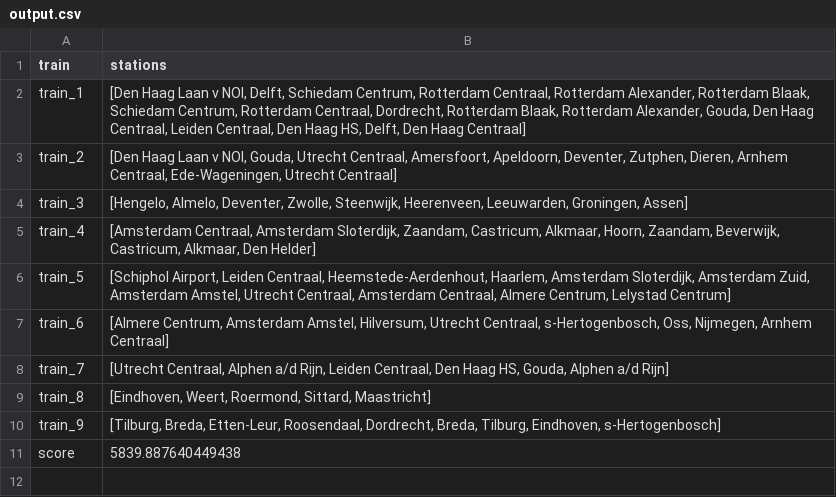
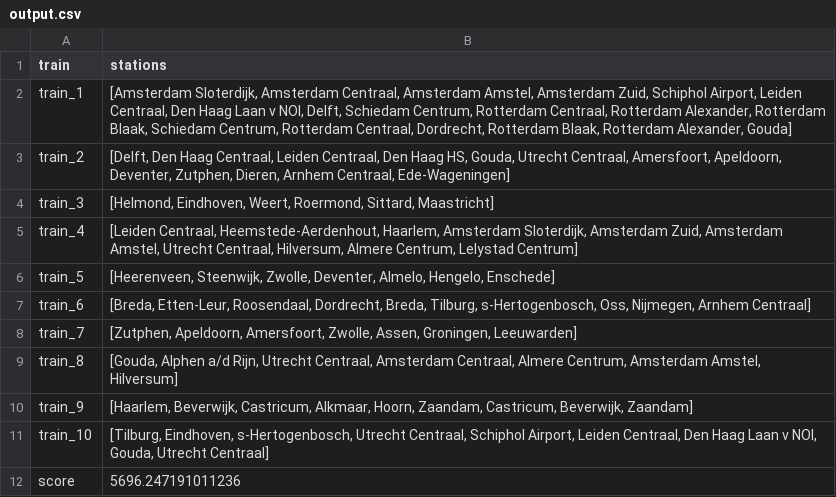
Before and after one commit to mootjeUva/TeamEctrie, a CSV file: output.csv, drawn as a sheet.

```diff
--- a/output.csv
+++ b/output.csv
@@ -1,11 +1,12 @@
 train,stations
-train_1,"[Den Haag Laan v NOI, Delft, Schiedam Centrum, Rotterdam Centraal, Rotterdam Alexander, Rotterdam Blaak, Schiedam Centrum, Rotterdam Centraal, Dordrecht, Rotterdam Blaak, Rotterdam Alexander, Gouda, Den Haag Centraal, Leiden Centraal, Den Haag HS, Delft, Den Haag Centraal]"
-train_2,"[Den Haag Laan v NOI, Gouda, Utrecht Centraal, Amersfoort, Apeldoorn, Deventer, Zutphen, Dieren, Arnhem Centraal, Ede-Wageningen, Utrecht Centraal]"
-train_3,"[Hengelo, Almelo, Deventer, Zwolle, Steenwijk, Heerenveen, Leeuwarden, Groningen, Assen]"
-train_4,"[Amsterdam Centraal, Amsterdam Sloterdijk, Zaandam, Castricum, Alkmaar, Hoorn, Zaandam, Beverwijk, Castricum, Alkmaar, Den Helder]"
-train_5,"[Schiphol Airport, Leiden Centraal, Heemstede-Aerdenhout, Haarlem, Amsterdam Sloterdijk, Amsterdam Zuid, Amsterdam Amstel, Utrecht Centraal, Amsterdam Centraal, Almere Centrum, Lelystad Centrum]"
-train_6,"[Almere Centrum, Amsterdam Amstel, Hilversum, Utrecht Centraal, s-Hertogenbosch, Oss, Nijmegen, Arnhem Centraal]"
-train_7,"[Utrecht Centraal, Alphen a/d Rijn, Leiden Centraal, Den Haag HS, Gouda, Alphen a/d Rijn]"
-train_8,"[Eindhoven, Weert, Roermond, Sittard, Maastricht]"
-train_9,"[Tilburg, Breda, Etten-Leur, Roosendaal, Dordrecht, Breda, Tilburg, Eindhoven, s-Hertogenbosch]"
-score,5839.887640449438
+train_1,"[Amsterdam Sloterdijk, Amsterdam Centraal, Amsterdam Amstel, Amsterdam Zuid, Schiphol Airport, Leiden Centraal, Den Haag Laan v NOI, Delft, Schiedam Centrum, Rotterdam Centraal, Rotterdam Alexander, Rotterdam Blaak, Schiedam Centrum, Rotterdam Centraal, Dordrecht, Rotterdam Blaak, Rotterdam Alexander, Gouda]"
+train_2,"[Delft, Den Haag Centraal, Leiden Centraal, Den Haag HS, Gouda, Utrecht Centraal, Amersfoort, Apeldoorn, Deventer, Zutphen, Dieren, Arnhem Centraal, Ede-Wageningen]"
+train_3,"[Helmond, Eindhoven, Weert, Roermond, Sittard, Maastricht]"
+train_4,"[Leiden Centraal, Heemstede-Aerdenhout, Haarlem, Amsterdam Sloterdijk, Amsterdam Zuid, Amsterdam Amstel, Utrecht Centraal, Hilversum, Almere Centrum, Lelystad Centrum]"
+train_5,"[Heerenveen, Steenwijk, Zwolle, Deventer, Almelo, Hengelo, Enschede]"
+train_6,"[Breda, Etten-Leur, Roosendaal, Dordrecht, Breda, Tilburg, s-Hertogenbosch, Oss, Nijmegen, Arnhem Centraal]"
+train_7,"[Zutphen, Apeldoorn, Amersfoort, Zwolle, Assen, Groningen, Leeuwarden]"
+train_8,"[Gouda, Alphen a/d Rijn, Utrecht Centraal, Amsterdam Centraal, Almere Centrum, Amsterdam Amstel, Hilversum]"
+train_9,"[Haarlem, Beverwijk, Castricum, Alkmaar, Hoorn, Zaandam, Castricum, Beverwijk, Zaandam]"
+train_10,"[Tilburg, Eindhoven, s-Hertogenbosch, Utrecht Centraal, Schiphol Airport, Leiden Centraal, Den Haag Laan v NOI, Gouda, Utrecht Centraal]"
+score,5696.247191011236
```
Also changed, not shown: 5 other files.
